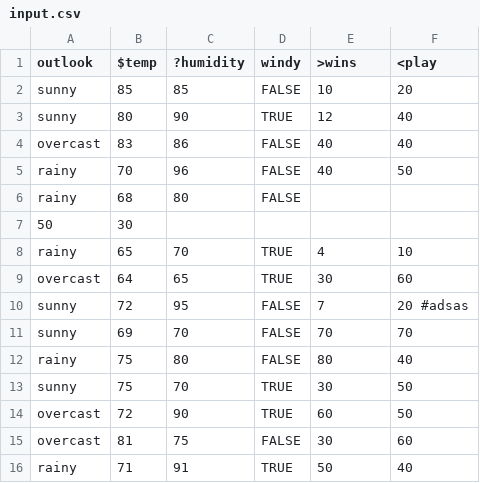
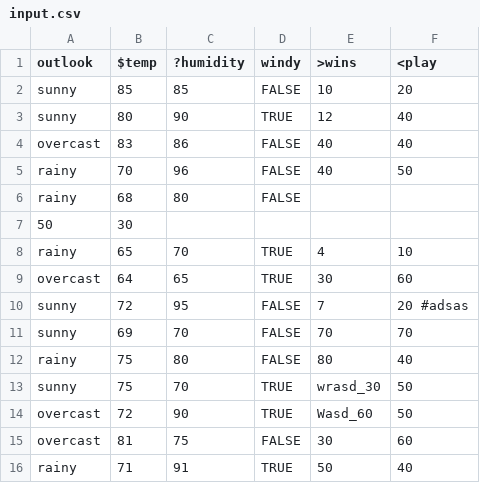
Before and after one commit to neelkapadia/FSS17_group_M, a CSV file: HW1/data/input.csv, drawn as a sheet; the diff names each change by its address in the sheet, - before the commit and + after, or states it on an @@ line.

Commit message:
Changed input file

```diff
--- a/HW1/data/input.csv
+++ b/HW1/data/input.csv
-E13 (>wins): 30
+E13 (>wins): wrasd_30
-E14 (>wins): 60
+E14 (>wins): Wasd_60
```
Also changed, not shown: 1 other file.
